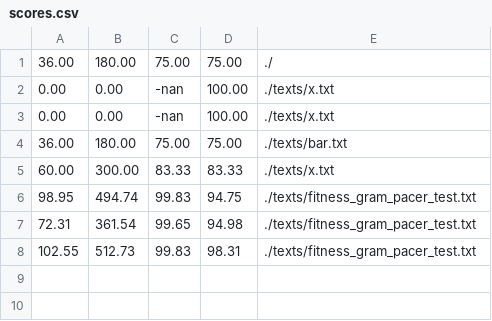
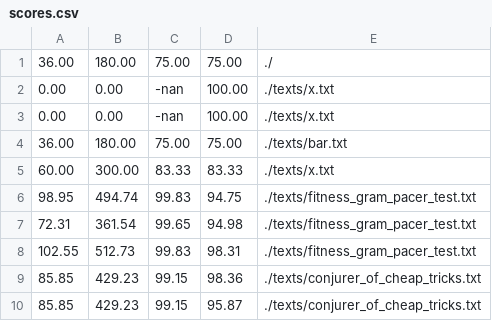
Before and after one commit to JoshAU-04/typc, a CSV file: data/scores.csv, drawn as a sheet; the diff names each change by its address in the sheet, - before the commit and + after, or states it on an @@ line.

```diff
--- a/data/scores.csv
+++ b/data/scores.csv
+row 9: 85.85 | 429.23 | 99.15 | 98.36 | ./texts/conjurer_of_cheap_tricks.txt
+row 10: 85.85 | 429.23 | 99.15 | 95.87 | ./texts/conjurer_of_cheap_tricks.txt
```
Also changed, not shown: 1 other file.
